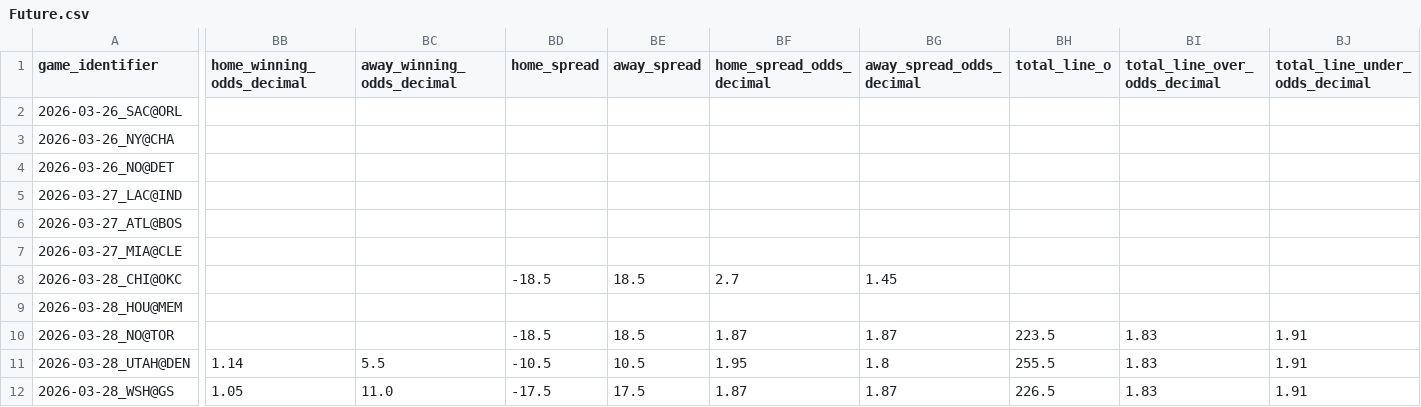
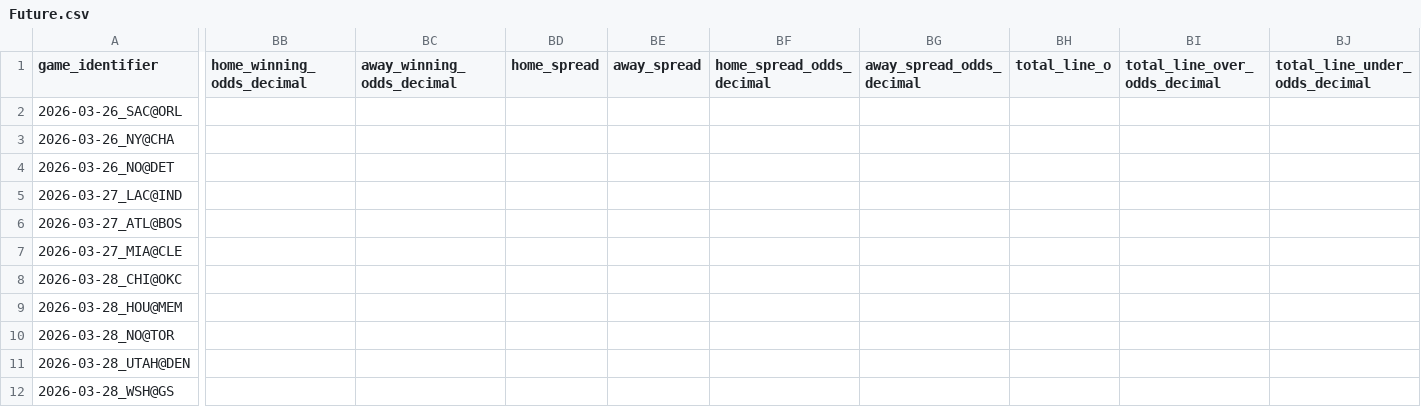
Before and after one commit to iampreetdave-work/basketball-NBA, a CSV file: Future.csv, drawn as a sheet; only a part is shown, gaps mark what is left out; the diff covers the shown part only; the diff names each change by its address in the sheet, - before the commit and + after, or states it on an @@ line.

```diff
--- a/Future.csv
+++ b/Future.csv
-BD8 (home_spread): -18.5
+BD8 (home_spread): (empty)
-BE8 (away_spread): 18.5
+BE8 (away_spread): (empty)
-BF8 (home_spread_odds_decimal): 2.7
+BF8 (home_spread_odds_decimal): (empty)
-BG8 (away_spread_odds_decimal): 1.45
+BG8 (away_spread_odds_decimal): (empty)
-BD10 (home_spread): -18.5
+BD10 (home_spread): (empty)
-BE10 (away_spread): 18.5
+BE10 (away_spread): (empty)
-BF10 (home_spread_odds_decimal): 1.87
+BF10 (home_spread_odds_decimal): (empty)
-BG10 (away_spread_odds_decimal): 1.87
+BG10 (away_spread_odds_decimal): (empty)
-BH10 (total_line_o): 223.5
+BH10 (total_line_o): (empty)
-BI10:BI12 (total_line_over_odds_decimal): 1.83
+BI10:BI12 (total_line_over_odds_decimal): (empty)
-BJ10:BJ12 (total_line_under_odds_decimal): 1.91
+BJ10:BJ12 (total_line_under_odds_decimal): (empty)
-BB11 (home_winning_odds_decimal): 1.14
+BB11 (home_winning_odds_decimal): (empty)
-BC11 (away_winning_odds_decimal): 5.5
+BC11 (away_winning_odds_decimal): (empty)
-BD11 (home_spread): -10.5
+BD11 (home_spread): (empty)
-BE11 (away_spread): 10.5
+BE11 (away_spread): (empty)
-BF11 (home_spread_odds_decimal): 1.95
+BF11 (home_spread_odds_decimal): (empty)
-BG11 (away_spread_odds_decimal): 1.8
+BG11 (away_spread_odds_decimal): (empty)
-BH11 (total_line_o): 255.5
+BH11 (total_line_o): (empty)
-BB12 (home_winning_odds_decimal): 1.05
+BB12 (home_winning_odds_decimal): (empty)
-BC12 (away_winning_odds_decimal): 11.0
+BC12 (away_winning_odds_decimal): (empty)
-BD12 (home_spread): -17.5
+BD12 (home_spread): (empty)
-BE12 (away_spread): 17.5
+BE12 (away_spread): (empty)
-BF12 (home_spread_odds_decimal): 1.87
+BF12 (home_spread_odds_decimal): (empty)
-BG12 (away_spread_odds_decimal): 1.87
+BG12 (away_spread_odds_decimal): (empty)
-BH12 (total_line_o): 226.5
+BH12 (total_line_o): (empty)
```
Also changed, not shown: 57 edited cells elsewhere in this file, NBA_PREDICTIONS_ML.csv, upcoming_nba_draftkings_odds.csv.
